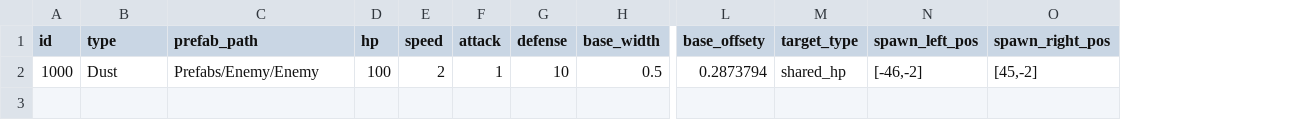
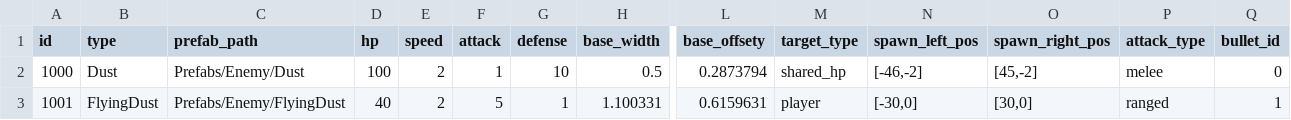
Before and after one commit to smsm8087/DefenseGameWebSocketServer, a CSV file: DefenseGameWebSocketServer/DefenseGameWebSocketServer/Data/enemy_data.csv, drawn as a sheet; only a part is shown, gaps mark what is left out; rows hold the shown columns only; the diff names each change by its address in the sheet, - before the commit and + after, or states it on an @@ line.

Commit message:
enemy data 수정 및 bullet 수정

```diff
--- a/DefenseGameWebSocketServer/DefenseGameWebSocketServer/Data/enemy_data.csv
+++ b/DefenseGameWebSocketServer/DefenseGameWebSocketServer/Data/enemy_data.csv
+column P (attack_type), row 2: melee
+column Q (bullet_id), row 2: 0
-C2 (prefab_path): Prefabs/Enemy/Enemy
+C2 (prefab_path): Prefabs/Enemy/Dust
+row 3: 1001 | FlyingDust | Prefabs/Enemy/FlyingDust | 40 | 2 | 5 | 1 | 1.100331 | 0.6159631 | player | [-30,0] | [30,0] | ranged | 1
```
Also changed, not shown: DefenseGameWebSocketServer/DefenseGameWebSocketServer/Data/wave_round_data.csv, 2 other files.
